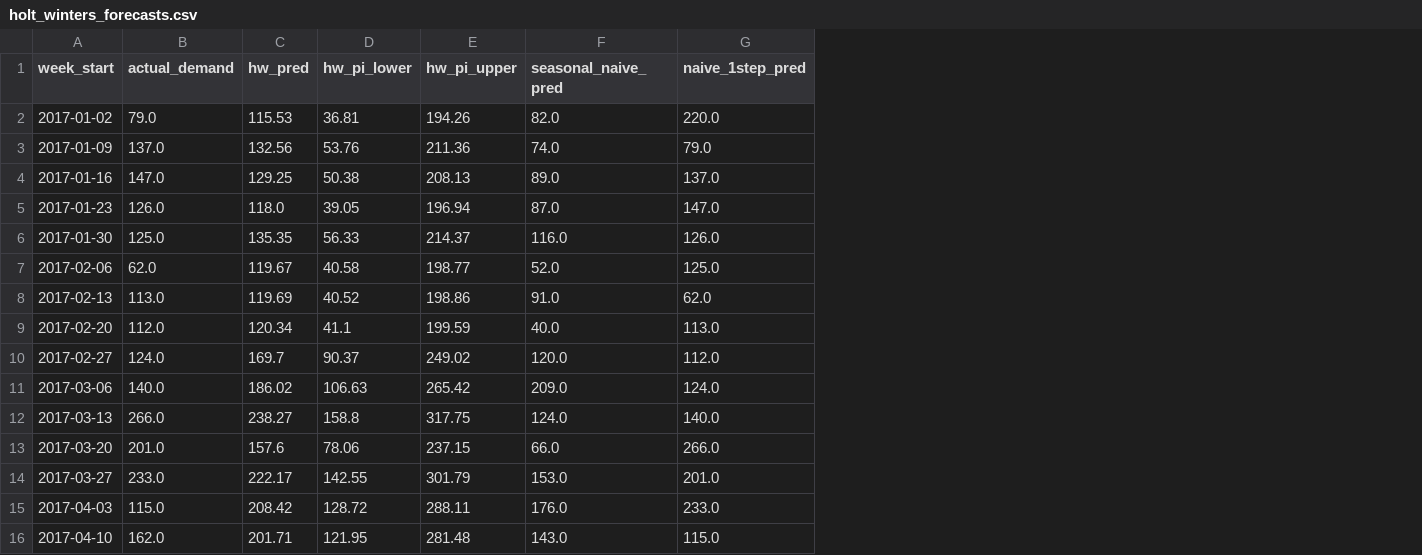
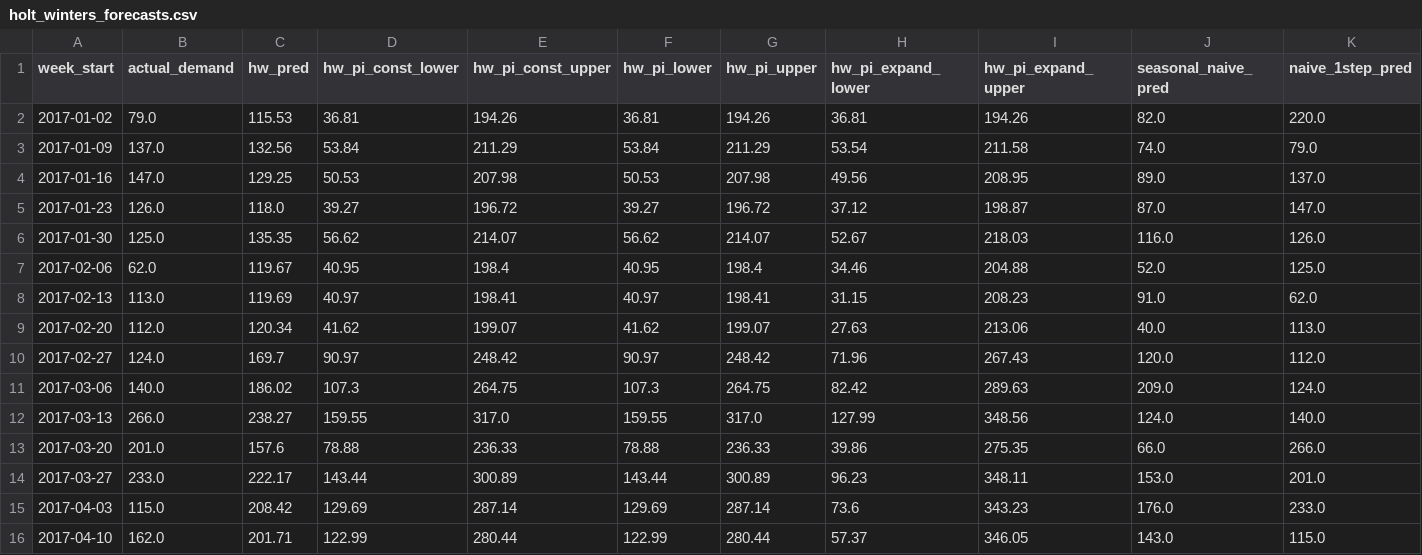
Before and after one commit to YashMasurkar/customer-demand-forecasting, a CSV file: reports/holt_winters_forecasts.csv, drawn as a sheet; only a part is shown; addresses are those after the commit; the diff covers the shown part only; the diff names each change by its address in the sheet, - before the commit and + after, or states it on an @@ line.

```diff
--- a/reports/holt_winters_forecasts.csv
+++ b/reports/holt_winters_forecasts.csv
+column D (hw_pi_const_lower), rows 2-16: 36.81 | 53.84 | 50.53 | 39.27 | 56.62 | 40.95 | 40.97 | 41.62 | 90.97 | 107.3 | 159.55 | 78.88 | 143.44 | 129.69 | 122.99
+column E (hw_pi_const_upper), rows 2-16: 194.26 | 211.29 | 207.98 | 196.72 | 214.07 | 198.4 | 198.41 | 199.07 | 248.42 | 264.75 | 317.0 | 236.33 | 300.89 | 287.14 | 280.44
+column H (hw_pi_expand_lower), rows 2-16: 36.81 | 53.54 | 49.56 | 37.12 | 52.67 | 34.46 | 31.15 | 27.63 | 71.96 | 82.42 | 127.99 | 39.86 | 96.23 | 73.6 | 57.37
+column I (hw_pi_expand_upper), rows 2-16: 194.26 | 211.58 | 208.95 | 198.87 | 218.03 | 204.88 | 208.23 | 213.06 | 267.43 | 289.63 | 348.56 | 275.35 | 348.11 | 343.23 | 346.05
-F3 (hw_pi_lower): 53.76
+F3 (hw_pi_lower): 53.84
-G3 (hw_pi_upper): 211.36
+G3 (hw_pi_upper): 211.29
-F4 (hw_pi_lower): 50.38
+F4 (hw_pi_lower): 50.53
-G4 (hw_pi_upper): 208.13
+G4 (hw_pi_upper): 207.98
-F5 (hw_pi_lower): 39.05
+F5 (hw_pi_lower): 39.27
-G5 (hw_pi_upper): 196.94
+G5 (hw_pi_upper): 196.72
-F6 (hw_pi_lower): 56.33
+F6 (hw_pi_lower): 56.62
-G6 (hw_pi_upper): 214.37
+G6 (hw_pi_upper): 214.07
-F7 (hw_pi_lower): 40.58
+F7 (hw_pi_lower): 40.95
-G7 (hw_pi_upper): 198.77
+G7 (hw_pi_upper): 198.4
-F8 (hw_pi_lower): 40.52
+F8 (hw_pi_lower): 40.97
-G8 (hw_pi_upper): 198.86
+G8 (hw_pi_upper): 198.41
-F9 (hw_pi_lower): 41.1
+F9 (hw_pi_lower): 41.62
-G9 (hw_pi_upper): 199.59
+G9 (hw_pi_upper): 199.07
-F10 (hw_pi_lower): 90.37
+F10 (hw_pi_lower): 90.97
-G10 (hw_pi_upper): 249.02
+G10 (hw_pi_upper): 248.42
-F11 (hw_pi_lower): 106.63
+F11 (hw_pi_lower): 107.3
-G11 (hw_pi_upper): 265.42
+G11 (hw_pi_upper): 264.75
-F12 (hw_pi_lower): 158.8
+F12 (hw_pi_lower): 159.55
-G12 (hw_pi_upper): 317.75
+G12 (hw_pi_upper): 317.0
-F13 (hw_pi_lower): 78.06
+F13 (hw_pi_lower): 78.88
-G13 (hw_pi_upper): 237.15
+G13 (hw_pi_upper): 236.33
-F14 (hw_pi_lower): 142.55
+F14 (hw_pi_lower): 143.44
-G14 (hw_pi_upper): 301.79
+G14 (hw_pi_upper): 300.89
-F15 (hw_pi_lower): 128.72
+F15 (hw_pi_lower): 129.69
-G15 (hw_pi_upper): 288.11
+G15 (hw_pi_upper): 287.14
-F16 (hw_pi_lower): 121.95
+F16 (hw_pi_lower): 122.99
-G16 (hw_pi_upper): 281.48
+G16 (hw_pi_upper): 280.44
```
Also changed, not shown: 74 edited cells elsewhere in this file, 5 other files.
